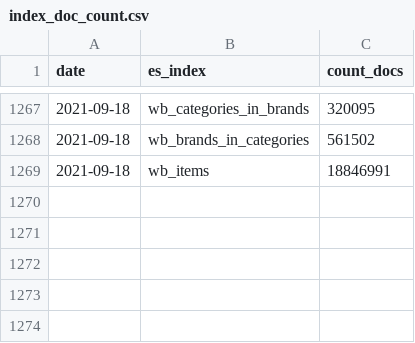
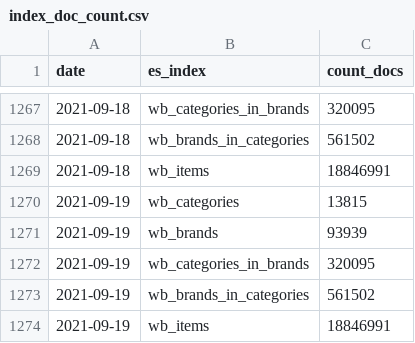
Before and after one commit to rusantsovsv/dashboard_rt, a CSV file: csv_dashboard/index_doc_count.csv, drawn as a sheet; only a part is shown, gaps mark what is left out.

Commit message:
new csv

```diff
--- a/csv_dashboard/index_doc_count.csv
+++ b/csv_dashboard/index_doc_count.csv
@@ -1269 +1269,6 @@ date,es_index,count_docs
 2021-09-18,wb_items,18846991
+2021-09-19,wb_categories,13815
+2021-09-19,wb_brands,93939
+2021-09-19,wb_categories_in_brands,320095
+2021-09-19,wb_brands_in_categories,561502
+2021-09-19,wb_items,18846991
```
